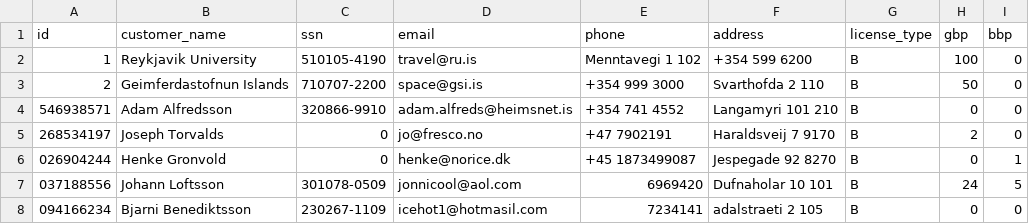
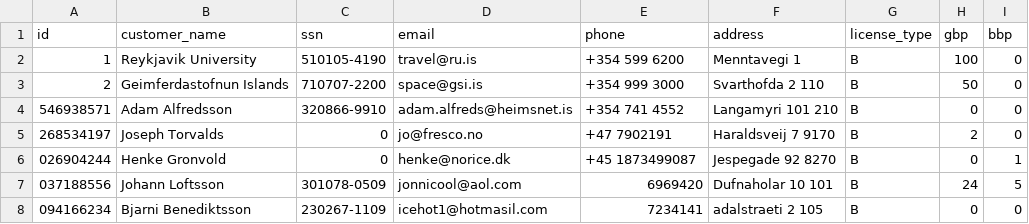
Before and after one commit to arnort20/ChuckNorris, a CSV file: Data_files/Customers.csv, drawn as a sheet; the diff names each change by its address in the sheet, - before the commit and + after, or states it on an @@ line.

```diff
--- a/Data_files/Customers.csv
+++ b/Data_files/Customers.csv
-E2 (phone): Menntavegi 1 102
+E2 (phone): +354 599 6200
-F2 (address): +354 599 6200
+F2 (address): Menntavegi 1
```
Also changed, not shown: Data_files/Vehicles.csv, 2 other files.
